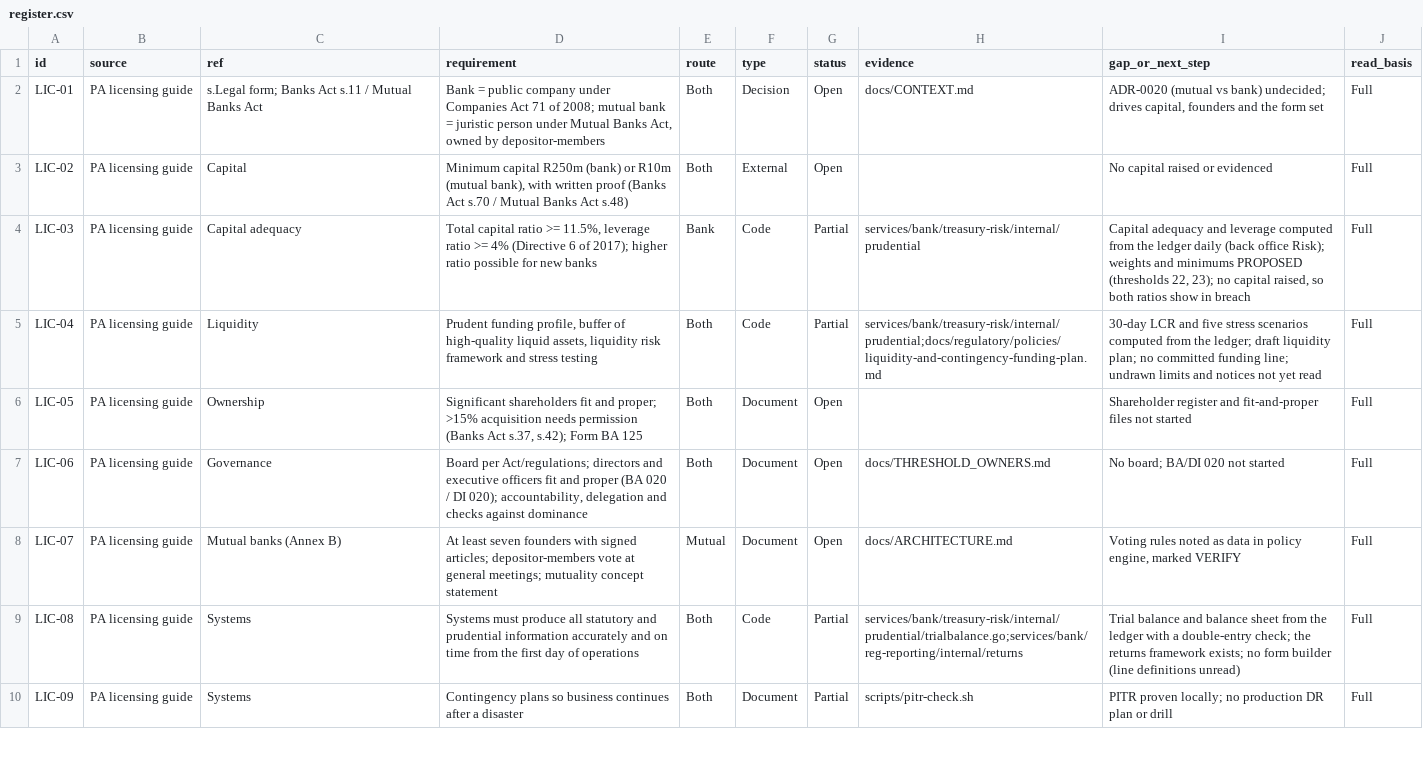
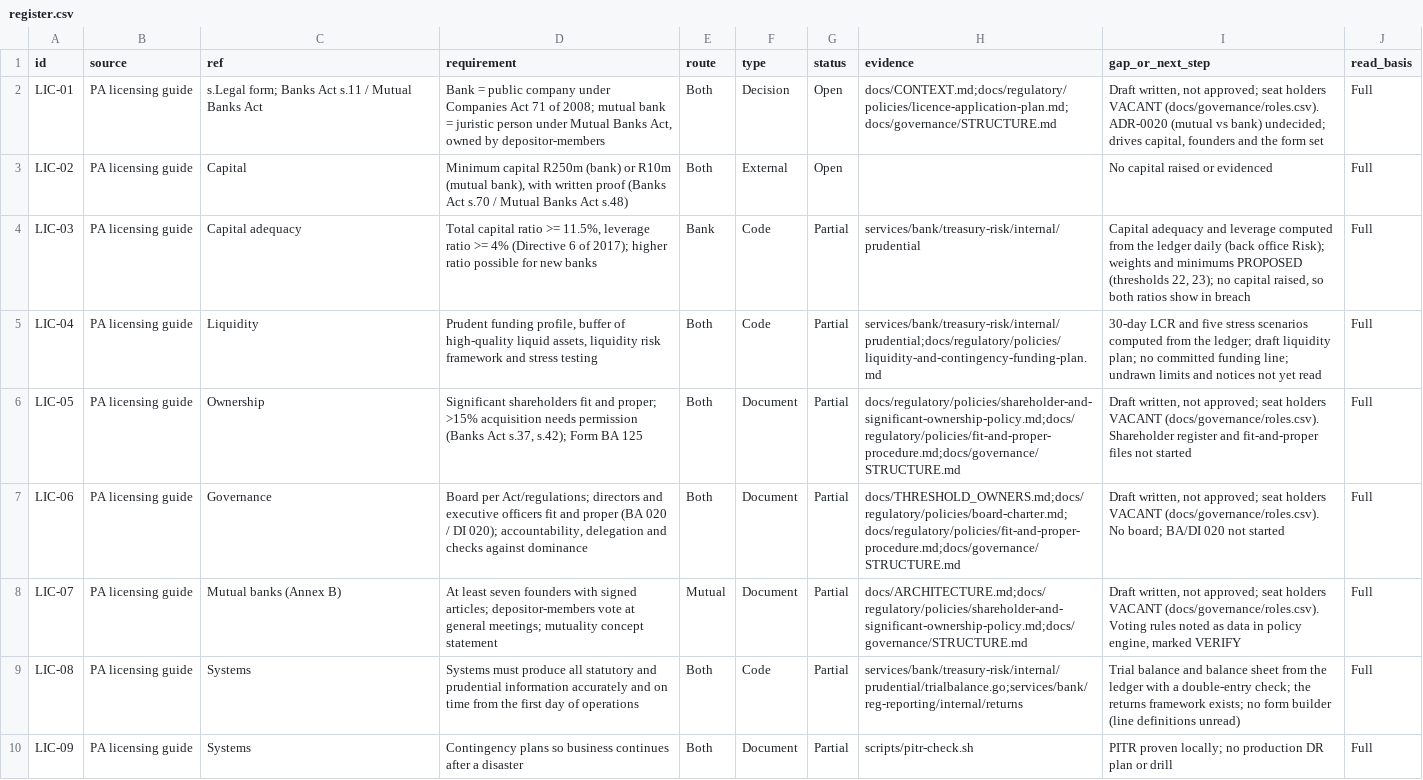
Before and after one commit to KHAYAAI/FORGE-MUTUAL, a CSV file: docs/regulatory/register.csv, drawn as a sheet; only a part is shown; the diff covers the shown part only.

```diff
--- a/docs/regulatory/register.csv
+++ b/docs/regulatory/register.csv
@@ -1,3 +1,3 @@
 id,source,ref,requirement,route,type,status,evidence,gap_or_next_step,read_basis
-LIC-01,PA licensing guide,s.Legal form; Banks Act s.11 / Mutual Banks Act,"Bank = public company under Companies Act 71 of 2008; mutual bank = juristic person under Mutual Banks Act, owned by depositor-members",Both,Decision,Open,docs/CONTEXT.md,"ADR-0020 (mutual vs bank) undecided; drives capital, founders and the form set",Full
+LIC-01,PA licensing guide,s.Legal form; Banks Act s.11 / Mutual Banks Act,"Bank = public company under Companies Act 71 of 2008; mutual bank = juristic person under Mutual Banks Act, owned by depositor-members",Both,Decision,Open,docs/CONTEXT.md;docs/regulatory/policies/licence-application-plan.md;docs/governance/STRUCTURE.md,"Draft written, not approved; seat holders VACANT (docs/governance/roles.csv). ADR-0020 (mutual vs bank) undecided; drives capital, founders and the form set",Full
 LIC-02,PA licensing guide,Capital,"Minimum capital R250m (bank) or R10m (mutual bank), with written proof (Banks Act s.70 / Mutual Banks Act s.48)",Both,External,Open,,No capital raised or evidenced,Full
@@ -5,5 +5,5 @@ LIC-03,PA licensing guide,Capital adequacy,"Total capital ratio >= 11.5%, levera
 LIC-04,PA licensing guide,Liquidity,"Prudent funding profile, buffer of high-quality liquid assets, liquidity risk framework and stress testing",Both,Code,Partial,services/bank/treasury-risk/internal/prudential;docs/regulatory/policies/liquidity-and-contingency-funding-plan.md,30-day LCR and five stress scenarios computed from the ledger; draft liquidity plan; no committed funding line; undrawn limits and notices not yet read,Full
-LIC-05,PA licensing guide,Ownership,"Significant shareholders fit and proper; >15% acquisition needs permission (Banks Act s.37, s.42); Form BA 125",Both,Document,Open,,Shareholder register and fit-and-proper files not started,Full
-LIC-06,PA licensing guide,Governance,"Board per Act/regulations; directors and executive officers fit and proper (BA 020 / DI 020); accountability, delegation and checks against dominance",Both,Document,Open,docs/THRESHOLD_OWNERS.md,No board; BA/DI 020 not started,Full
-LIC-07,PA licensing guide,Mutual banks (Annex B),At least seven founders with signed articles; depositor-members vote at general meetings; mutuality concept statement,Mutual,Document,Open,docs/ARCHITECTURE.md,"Voting rules noted as data in policy engine, marked VERIFY",Full
+LIC-05,PA licensing guide,Ownership,"Significant shareholders fit and proper; >15% acquisition needs permission (Banks Act s.37, s.42); Form BA 125",Both,Document,Partial,docs/regulatory/policies/shareholder-and-significant-ownership-policy.md;docs/regulatory/policies/fit-and-proper-procedure.md;docs/governance/STRUCTURE.md,"Draft written, not approved; seat holders VACANT (docs/governance/roles.csv). Shareholder register and fit-and-proper files not started",Full
+LIC-06,PA licensing guide,Governance,"Board per Act/regulations; directors and executive officers fit and proper (BA 020 / DI 020); accountability, delegation and checks against dominance",Both,Document,Partial,docs/THRESHOLD_OWNERS.md;docs/regulatory/policies/board-charter.md;docs/regulatory/policies/fit-and-proper-procedure.md;docs/governance/STRUCTURE.md,"Draft written, not approved; seat holders VACANT (docs/governance/roles.csv). No board; BA/DI 020 not started",Full
+LIC-07,PA licensing guide,Mutual banks (Annex B),At least seven founders with signed articles; depositor-members vote at general meetings; mutuality concept statement,Mutual,Document,Partial,docs/ARCHITECTURE.md;docs/regulatory/policies/shareholder-and-significant-ownership-policy.md;docs/governance/STRUCTURE.md,"Draft written, not approved; seat holders VACANT (docs/governance/roles.csv). Voting rules noted as data in policy engine, marked VERIFY",Full
 LIC-08,PA licensing guide,Systems,Systems must produce all statutory and prudential information accurately and on time from the first day of operations,Both,Code,Partial,services/bank/treasury-risk/internal/prudential/trialbalance.go;services/bank/reg-reporting/internal/returns,Trial balance and balance sheet from the ledger with a double-entry check; the returns framework exists; no form builder (line definitions unread),Full
```
Also changed, not shown: 63 edited cells elsewhere in this file, 39 other files.
